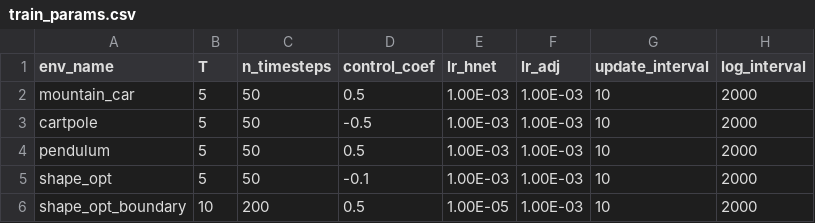
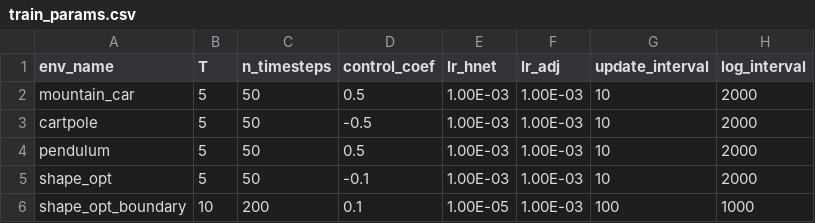
Before and after one commit to mpnguyen2/neural_pmp, a CSV file: models/train_params.csv, drawn as a sheet.

```diff
--- a/models/train_params.csv
+++ b/models/train_params.csv
@@ -5,2 +5,2 @@ pendulum,5,50,0.5,1.00E-03,1.00E-03,10,2000
 shape_opt,5,50,-0.1,1.00E-03,1.00E-03,10,2000
-shape_opt_boundary,10,200,0.5,1.00E-05,1.00E-03,10,2000
+shape_opt_boundary,10,200,0.1,1.00E-05,1.00E-03,100,1000
```
Also changed, not shown: 6 other files.
